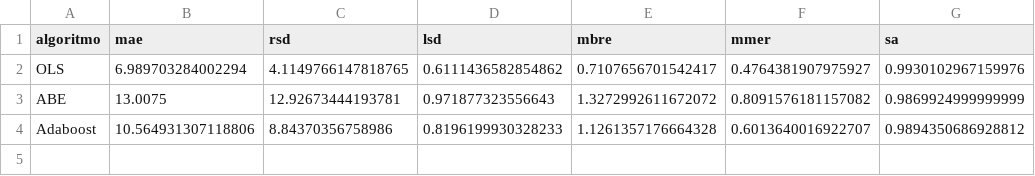
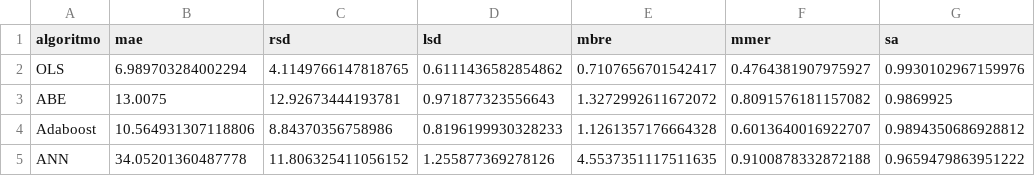
Before and after one commit to albertofernandezs/machine-learning, a CSV file: albrech.csv, drawn as a sheet.

Commit message:
AJustes

```diff
--- a/albrech.csv
+++ b/albrech.csv
@@ -2,3 +2,4 @@ algoritmo,mae,rsd,lsd,mbre,mmer,sa
 OLS,6.989703284002294,4.1149766147818765,0.6111436582854862,0.7107656701542417,0.4764381907975927,0.9930102967159976
-ABE,13.0075,12.92673444193781,0.971877323556643,1.3272992611672072,0.8091576181157082,0.9869924999999999
+ABE,13.0075,12.92673444193781,0.971877323556643,1.3272992611672072,0.8091576181157082,0.9869925
 Adaboost,10.564931307118806,8.84370356758986,0.8196199930328233,1.1261357176664328,0.6013640016922707,0.9894350686928812
+ANN,34.05201360487778,11.806325411056152,1.255877369278126,4.5537351117511635,0.9100878332872188,0.9659479863951222
```
